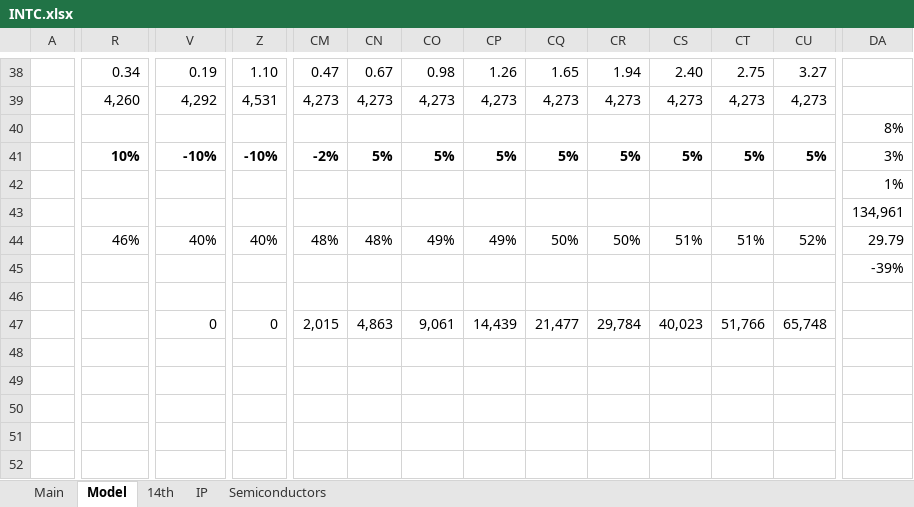
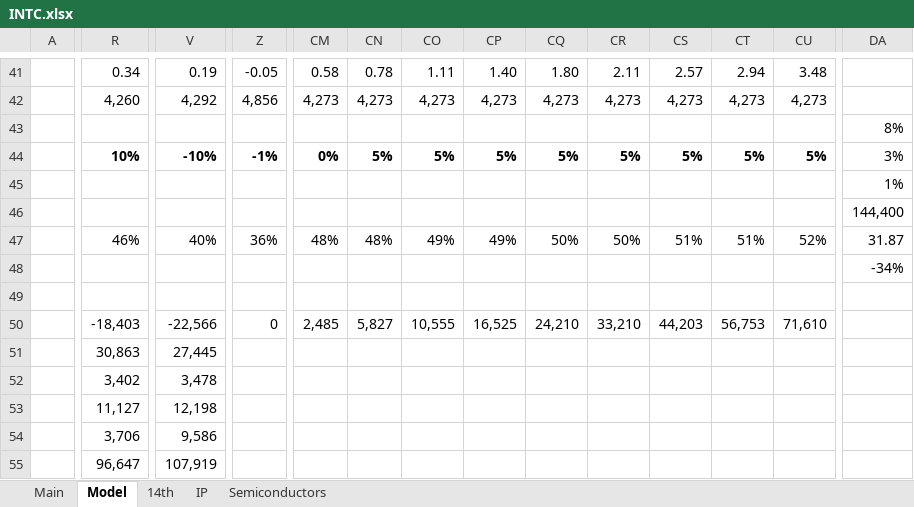
Before and after one commit to Anic888/models, an Excel workbook: INTC.xlsx, sheet Model, drawn as a sheet; only a part is shown, gaps mark what is left out; values as stored, in another font and other column widths than the file's, no borders; charts and pictures not drawn; removed rows and columns are numbered as before the commit, all else as after; rows hold the shown columns only; the diff covers the shown part only; the diff names each change by its address in the sheet, - before the commit and + after, or states it on an @@ line.

```diff
--- a/INTC.xlsx (sheet Model)
+++ b/INTC.xlsx (sheet Model)
-Z41: 1.10
+Z41: -0.05
-CM41: 0.47
+CM41: 0.58
-CN41: 0.67
+CN41: 0.78
-CO41: 0.98
+CO41: 1.11
-CP41: 1.26
+CP41: 1.40
-CQ41: 1.65
+CQ41: 1.80
-CR41: 1.94
+CR41: 2.11
-CS41: 2.40
+CS41: 2.57
-CT41: 2.75
+CT41: 2.94
-CU41: 3.27
+CU41: 3.48
-Z42: 4,531
+Z42: 4,856
-Z44: -10%
+Z44: -1%
-CM44: -2%
+CM44: 0%
-DA46: 134,961
+DA46: 144,400
-Z47: 40%
+Z47: 36%
-DA47: 29.79
+DA47: 31.87
-DA48: -39%
+DA48: -34%
-row 47:  |  | 0 | 0 | 2,015 | 4,863 | 9,061 | 14,439 | 21,477 | 29,784 | 40,023 | 51,766 | 65,748
+row 50:  | -18,403 | -22,566 | 0 | 2,485 | 5,827 | 10,555 | 16,525 | 24,210 | 33,210 | 44,203 | 56,753 | 71,610
-R51: (empty)
+R51: 30,863
-V51: (empty)
+V51: 27,445
-R52: (empty)
+R52: 3,402
-V52: (empty)
+V52: 3,478
-R53: (empty)
+R53: 11,127
-V53: (empty)
+V53: 12,198
-R54: (empty)
+R54: 3,706
-V54: (empty)
+V54: 9,586
-R55: (empty)
+R55: 96,647
-V55: (empty)
+V55: 107,919
```
Also changed, not shown: 20 added rows, 12 removed rows, 204 edited cells and cell formats elsewhere in this sheet, sheet Main, formulas that keep their value, charts or pictures.
